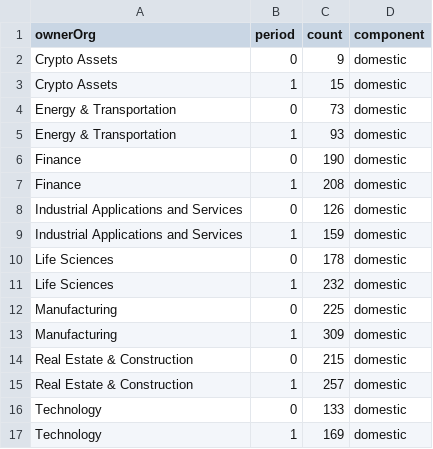
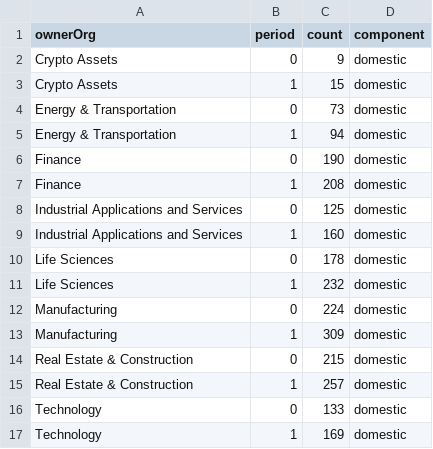
Before and after one commit to jlokos/datamule-indicators, a CSV file: indicators/format1/Consumer Sentiment/consumer-confidence/sector_comparison.csv, drawn as a sheet; only a part is shown.

```diff
--- a/indicators/format1/Consumer Sentiment/consumer-confidence/sector_comparison.csv
+++ b/indicators/format1/Consumer Sentiment/consumer-confidence/sector_comparison.csv
@@ -4,10 +4,10 @@ Crypto Assets,1,15,domestic
 Energy & Transportation,0,73,domestic
-Energy & Transportation,1,93,domestic
+Energy & Transportation,1,94,domestic
 Finance,0,190,domestic
 Finance,1,208,domestic
-Industrial Applications and Services,0,126,domestic
-Industrial Applications and Services,1,159,domestic
+Industrial Applications and Services,0,125,domestic
+Industrial Applications and Services,1,160,domestic
 Life Sciences,0,178,domestic
 Life Sciences,1,232,domestic
-Manufacturing,0,225,domestic
+Manufacturing,0,224,domestic
 Manufacturing,1,309,domestic
```
Also changed, not shown: data/filer_names/listed_filer_dotcom_names_daily.csv, data/filer_names/unlisted_filer_dotcom_names_daily.csv, 6 other files.
